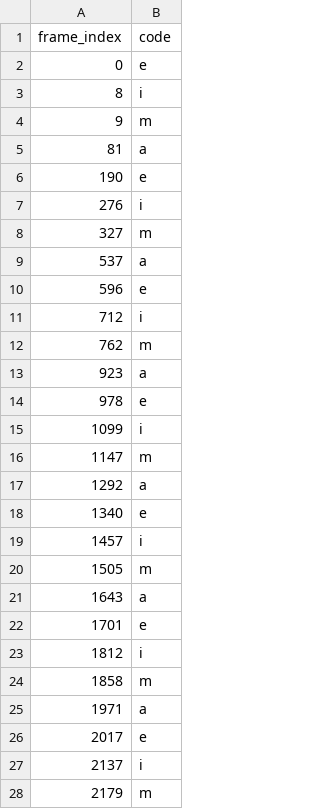
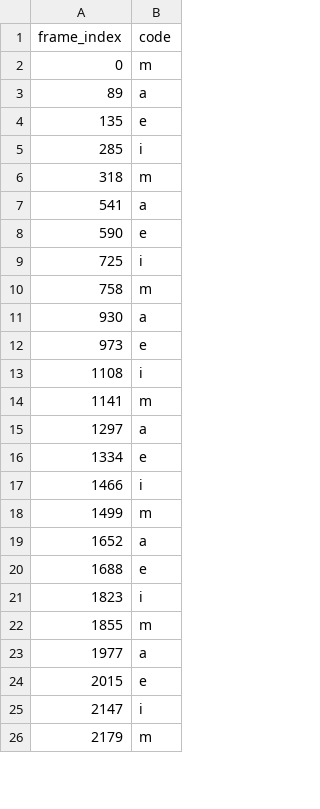
Before and after one commit to ColinVu/symbiotic-ai-annealing, a CSV file: symbiotic-ai/hmm-testing/picklist_labels/picklist_443.csv, drawn as a sheet; only a part is shown; the diff covers the shown part only.

```diff
--- a/symbiotic-ai/hmm-testing/picklist_labels/picklist_443.csv
+++ b/symbiotic-ai/hmm-testing/picklist_labels/picklist_443.csv
@@ -1,28 +1,26 @@
 frame_index,code
-0,e
-8,i
-9,m
-81,a
-190,e
-276,i
-327,m
-537,a
-596,e
-712,i
-762,m
-923,a
-978,e
-1099,i
-1147,m
-1292,a
-1340,e
-1457,i
-1505,m
-1643,a
-1701,e
-1812,i
-1858,m
-1971,a
-2017,e
-2137,i
+0,m
+89,a
+135,e
+285,i
+318,m
+541,a
+590,e
+725,i
+758,m
+930,a
+973,e
+1108,i
+1141,m
+1297,a
+1334,e
+1466,i
+1499,m
+1652,a
+1688,e
+1823,i
+1855,m
+1977,a
+2015,e
+2147,i
 2179,m
```
Also changed, not shown: 28 edited cells elsewhere in this file, symbiotic-ai/hmm-testing/picklist_labels/picklist_403.csv, symbiotic-ai/hmm-testing/picklist_labels/picklist_414.csv, 37 other files.
